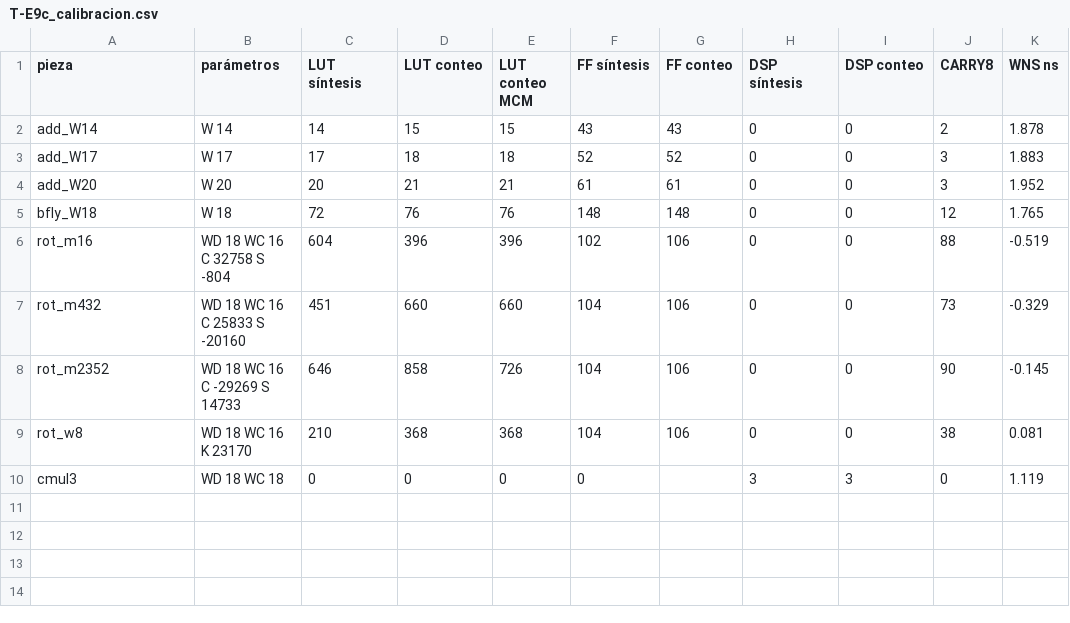
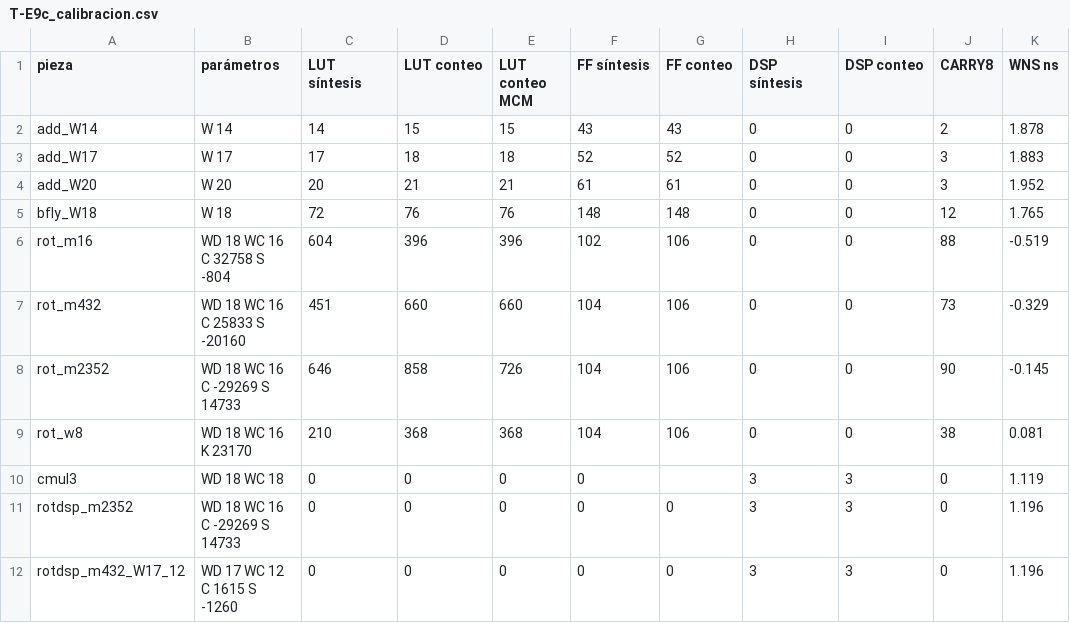
Before and after one commit to Agustin586/Emulador-Efectos-Canal-Optico-FPGA, a CSV file: models/floating_point/emulador-golden/docs/golden_model/resultados/09_evidencias_cd_isi/csv/T-E9c_calibracion.csv, drawn as a sheet.

```diff
--- a/models/floating_point/emulador-golden/docs/golden_model/resultados/09_evidencias_cd_isi/csv/T-E9c_calibracion.csv
+++ b/models/floating_point/emulador-golden/docs/golden_model/resultados/09_evidencias_cd_isi/csv/T-E9c_calibracion.csv
@@ -10 +10,3 @@ rot_w8,WD 18 WC 16 K 23170,210,368,368,104,106,0,0,38,0.081
 cmul3,WD 18 WC 18,0,0,0,0,,3,3,0,1.119
+rotdsp_m2352,WD 18 WC 16 C -29269 S 14733,0,0,0,0,0,3,3,0,1.196
+rotdsp_m432_W17_12,WD 17 WC 12 C 1615 S -1260,0,0,0,0,0,3,3,0,1.196
```
Also changed, not shown: models/floating_point/emulador-golden/docs/golden_model/caracterizacion_lut/resultados.csv, models/floating_point/emulador-golden/docs/golden_model/resultados/09_evidencias_cd_isi/csv/T-E8_resumen.csv, 30 other files.
